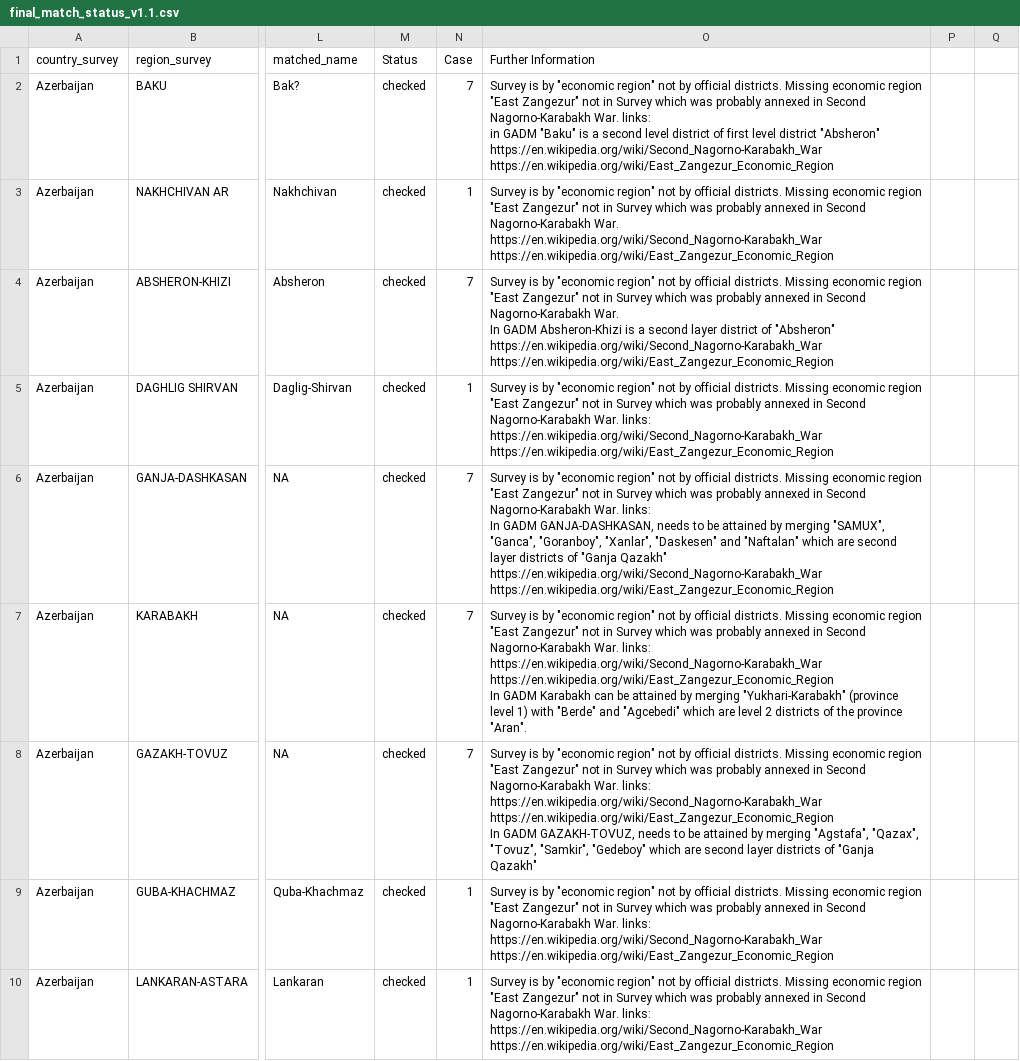
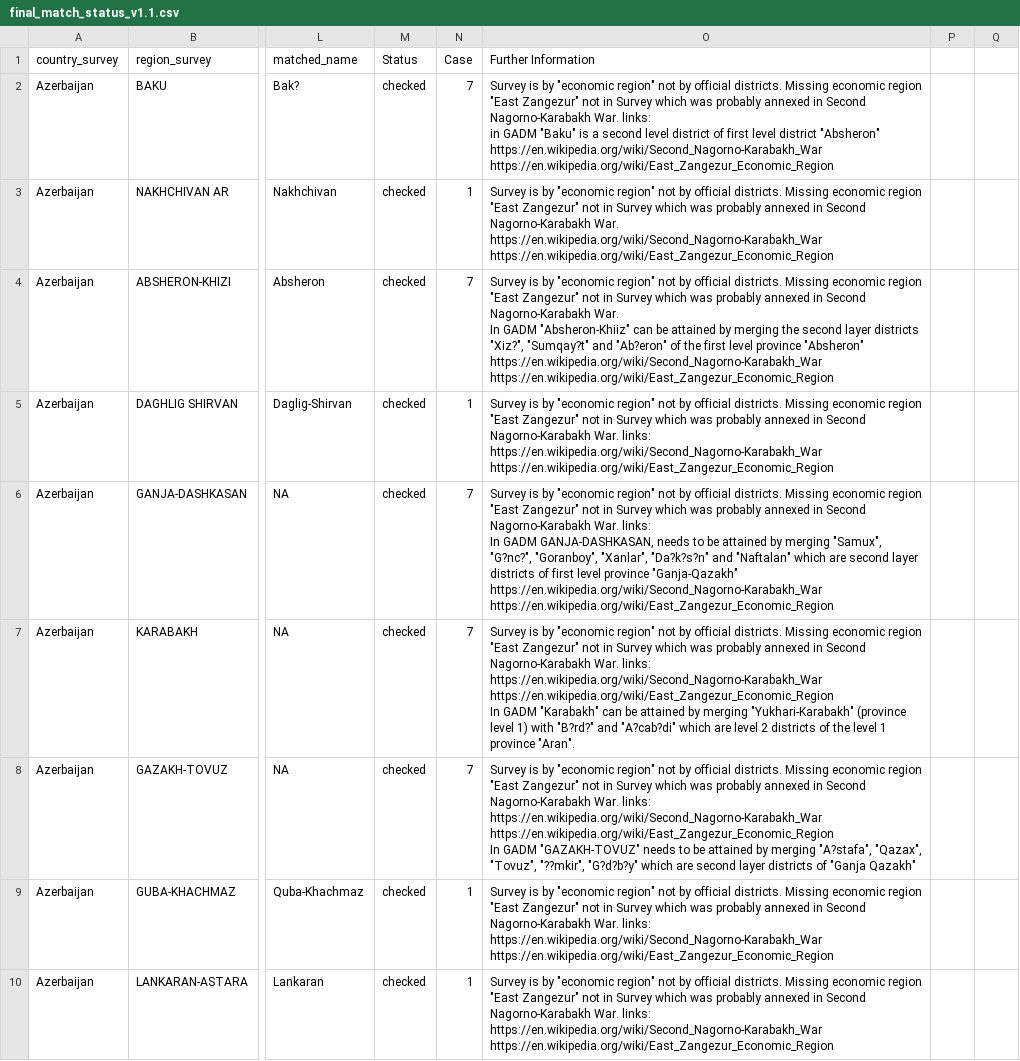
Before and after one commit to PHIC-Eawag/subnational_water_sanitation_estimates, a CSV file: outputs/01_matching_regions/final_match_status_v1.1.csv, drawn as a sheet; only a part is shown, gaps mark what is left out; ↵ is a line break in a cell; the diff covers the shown part only; the diff names each change by its address in the sheet, - before the commit and + after, or states it on an @@ line.

Commit message:
Update final_match_status_v1.1.csv
Asarbaidjan spelling corrections because of ciryllic alphabet.

```diff
--- a/outputs/01_matching_regions/final_match_status_v1.1.csv
+++ b/outputs/01_matching_regions/final_match_status_v1.1.csv
-O4 (Further Information): …In GADM Absheron-Khizi is a second layer district of "Absheron" ↵ https://en.wikipedia.org/wiki/Second_Nagorno-Karabakh_War…
+O4 (Further Information): …In GADM "Absheron-Khiiz" can be attained by merging the second layer districts "Xiz?", "Sumqay?t" and "Ab?eron" of the first level province "Absheron" ↵ https://en.wikipedia.org/wiki/Second_Nagorno-Karabakh_War…
-O6 (Further Information): …by merging "SAMUX", "Ganca", "Goranboy", "Xanlar", "Daskesen" and "Naftalan" which are second layer districts of "Ganja Qazakh" ↵ https://en.wikipedia.org/wiki/Second_Nagorno-Karabakh_War ↵ https://en.wikipedia.org/wiki/East_Zangezur_Economic_Region
+O6 (Further Information): …by merging "Samux", "G?nc?", "Goranboy", "Xanlar", "Da?k?s?n" and "Naftalan" which are second layer districts of first level province "Ganja-Qazakh" ↵ https://en.wikipedia.org/wiki/Second_Nagorno-Karabakh_War ↵ https://en.wikipedia.org/wiki/East_Zangezur_Economic_Region
-O7 (Further Information): …In GADM Karabakh can be attained by merging "Yukhari-Karabakh" (province level 1) with "Berde" and "Agcebedi" which are level 2 districts of the province "Aran".
+O7 (Further Information): …In GADM "Karabakh" can be attained by merging "Yukhari-Karabakh" (province level 1) with "B?rd?" and "A?cab?di" which are level 2 districts of the level 1 province "Aran".
-O8 (Further Information): …In GADM GAZAKH-TOVUZ, needs to be attained by merging "Agstafa", "Qazax", "Tovuz", "Samkir", "Gedeboy" which are…
+O8 (Further Information): …In GADM "GAZAKH-TOVUZ" needs to be attained by merging "A?stafa", "Qazax", "Tovuz", "??mkir", "G?d?b?y" which are…
```
Also changed, not shown: 3 edited cells elsewhere in this file.
